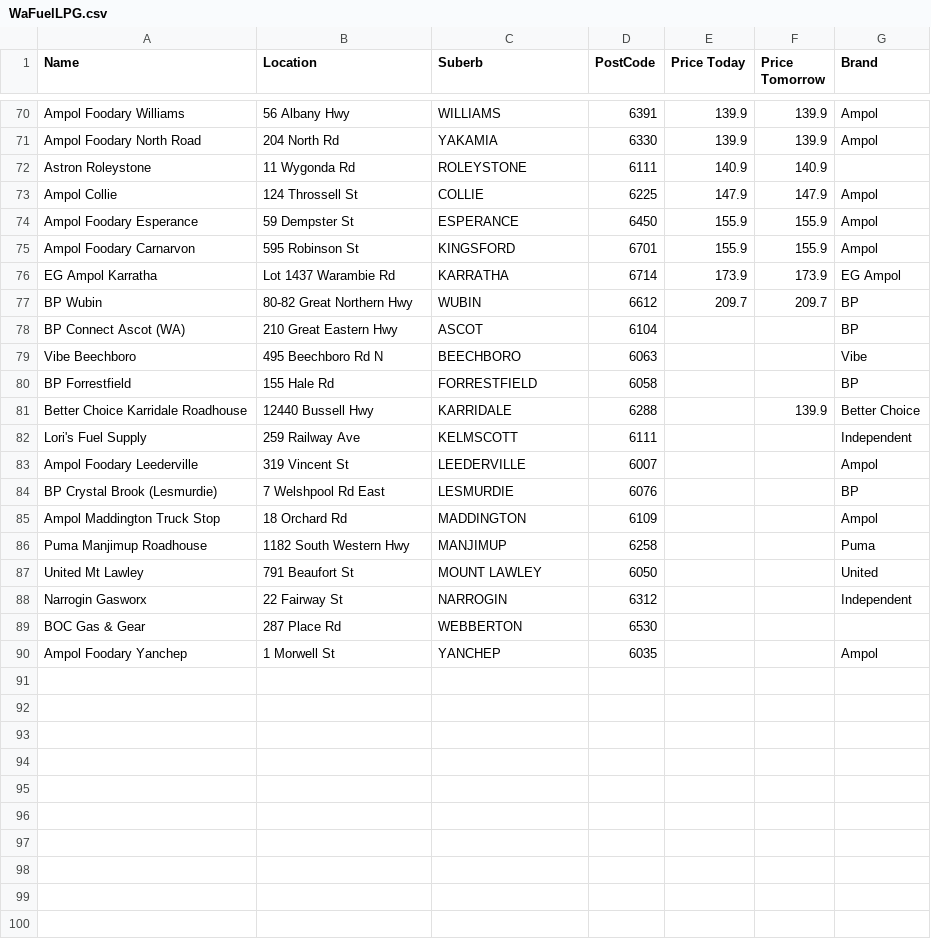
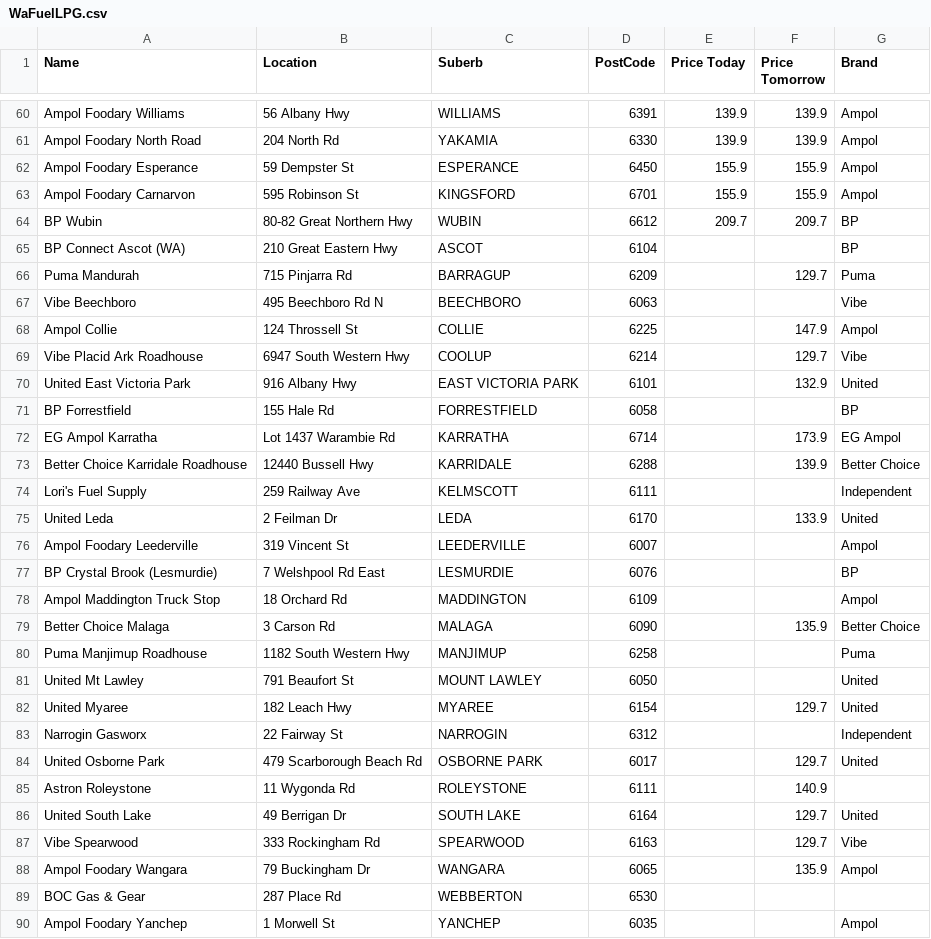
Before and after one commit to Luke3573/WaFuel, a CSV file: WaFuelLPG.csv, drawn as a sheet; only a part is shown, gaps mark what is left out; removed rows and columns are numbered as before the commit, all else as after; the diff covers the shown part only; the diff names each change by its address in the sheet, - before the commit and + after, or states it on an @@ line.

```diff
--- a/WaFuelLPG.csv
+++ b/WaFuelLPG.csv
-row 72: Astron Roleystone | 11 Wygonda Rd | ROLEYSTONE | 6111 | 140.9 | 140.9
-row 73: Ampol Collie | 124 Throssell St | COLLIE | 6225 | 147.9 | 147.9 | Ampol
-row 76: EG Ampol Karratha | Lot 1437 Warambie Rd | KARRATHA | 6714 | 173.9 | 173.9 | EG Ampol
+row 66: Puma Mandurah | 715 Pinjarra Rd | BARRAGUP | 6209 |  | 129.7 | Puma
+row 68: Ampol Collie | 124 Throssell St | COLLIE | 6225 |  | 147.9 | Ampol
+row 69: Vibe Placid Ark Roadhouse | 6947 South Western Hwy | COOLUP | 6214 |  | 129.7 | Vibe
+row 70: United East Victoria Park | 916 Albany Hwy | EAST VICTORIA PARK | 6101 |  | 132.9 | United
+row 72: EG Ampol Karratha | Lot 1437 Warambie Rd | KARRATHA | 6714 |  | 173.9 | EG Ampol
+row 75: United Leda | 2 Feilman Dr | LEDA | 6170 |  | 133.9 | United
+row 79: Better Choice Malaga | 3 Carson Rd | MALAGA | 6090 |  | 135.9 | Better Choice
+row 82: United Myaree | 182 Leach Hwy | MYAREE | 6154 |  | 129.7 | United
+row 84: United Osborne Park | 479 Scarborough Beach Rd | OSBORNE PARK | 6017 |  | 129.7 | United
+row 85: Astron Roleystone | 11 Wygonda Rd | ROLEYSTONE | 6111 |  | 140.9
+row 86: United South Lake | 49 Berrigan Dr | SOUTH LAKE | 6164 |  | 129.7 | United
+row 87: Vibe Spearwood | 333 Rockingham Rd | SPEARWOOD | 6163 |  | 129.7 | Vibe
+row 88: Ampol Foodary Wangara | 79 Buckingham Dr | WANGARA | 6065 |  | 135.9 | Ampol
```
Also changed, not shown: 10 removed rows elsewhere in this file, WaFuel95.csv, WaFuel98.csv, 2 other files.
